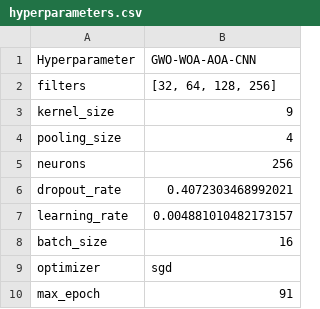
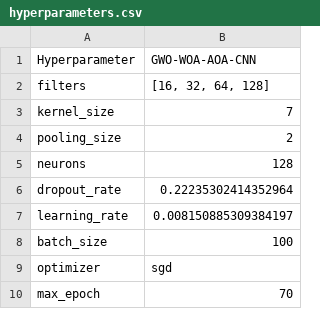
Before and after one commit to bismark-bakomora/final-year-project, a CSV file: outputs/results/hyperparameters.csv, drawn as a sheet.

```diff
--- a/outputs/results/hyperparameters.csv
+++ b/outputs/results/hyperparameters.csv
@@ -1,10 +1,10 @@
 Hyperparameter,GWO-WOA-AOA-CNN
-filters,"[32, 64, 128, 256]"
-kernel_size,9
-pooling_size,4
-neurons,256
-dropout_rate,0.4072303468992021
-learning_rate,0.004881010482173157
-batch_size,16
+filters,"[16, 32, 64, 128]"
+kernel_size,7
+pooling_size,2
+neurons,128
+dropout_rate,0.22235302414352964
+learning_rate,0.008150885309384197
+batch_size,100
 optimizer,sgd
-max_epoch,91
+max_epoch,70
```
Also changed, not shown: 13 other files.
